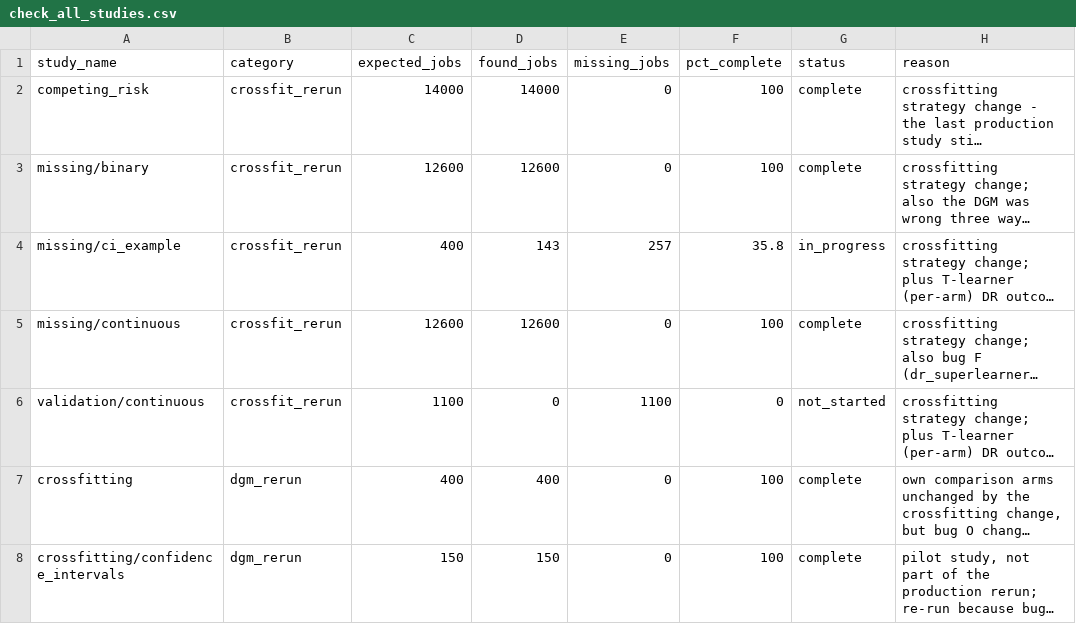
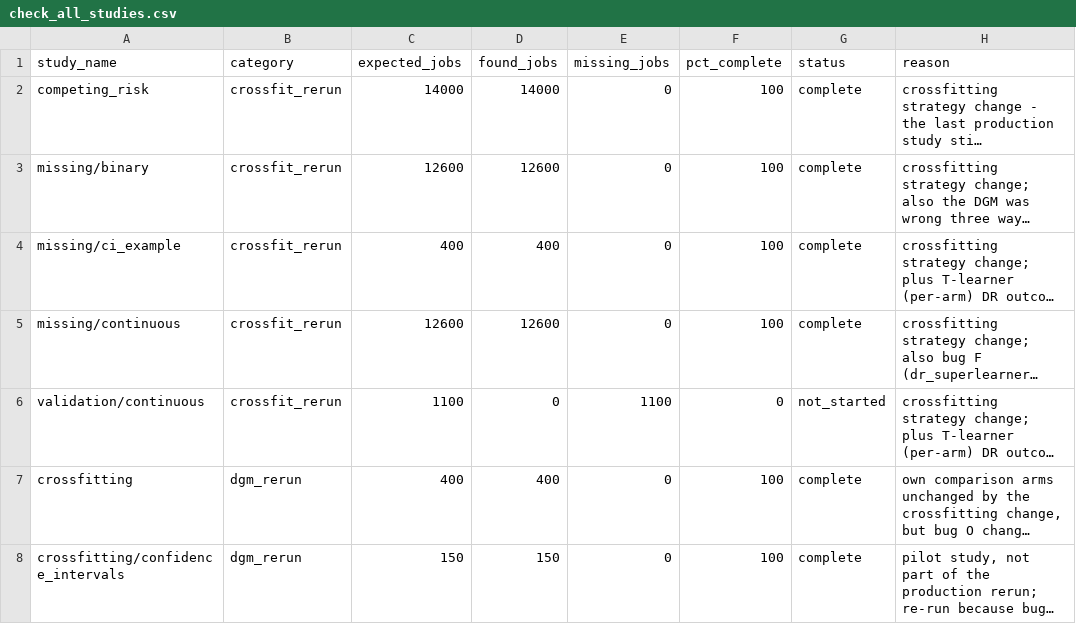
Before and after one commit to evanvogt/drf_sims, a CSV file: check_all_studies.csv, drawn as a sheet; only a part is shown; long unchanged cells end in …; the diff covers the shown part only; the diff names each change by its address in the sheet, - before the commit and + after, or states it on an @@ line.

Commit message:
status updates

```diff
--- a/check_all_studies.csv
+++ b/check_all_studies.csv
-D4 (found_jobs): 143
+D4 (found_jobs): 400
-E4 (missing_jobs): 257
+E4 (missing_jobs): 0
-F4 (pct_complete): 35.8
+F4 (pct_complete): 100
-G4 (status): in_progress
+G4 (status): complete
```
Also changed, not shown: 12 edited cells elsewhere in this file, 1 other file.
